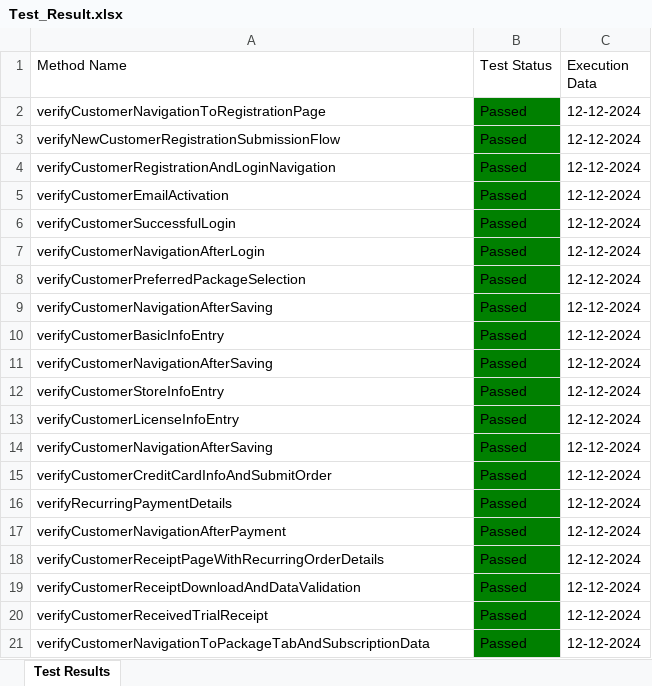
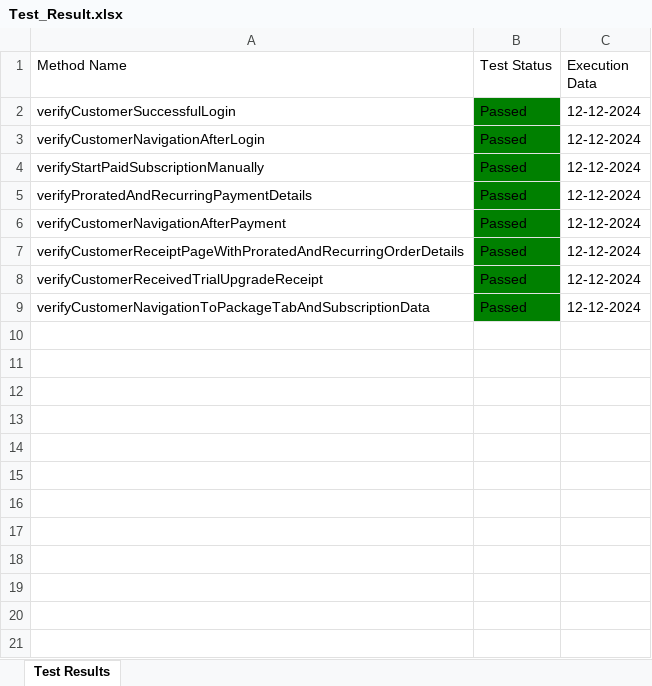
Before and after one commit to Fahim59/MAS_FloraFire, an Excel workbook: Test Results/Test_Result.xlsx, sheet Test Results, drawn as a sheet; values as stored, in another font and other column widths than the file's, no borders; removed rows and columns are numbered as before the commit, all else as after; the diff names each change by its address in the sheet, - before the commit and + after, or states it on an @@ line.

```diff
--- a/Test Results/Test_Result.xlsx (sheet Test Results)
+++ b/Test Results/Test_Result.xlsx (sheet Test Results)
-row 2: verifyCustomerNavigationToRegistrationPage | Passed | 12-12-2024
-row 3: verifyNewCustomerRegistrationSubmissionFlow | Passed | 12-12-2024
-row 4: verifyCustomerRegistrationAndLoginNavigation | Passed | 12-12-2024
-row 5: verifyCustomerEmailActivation | Passed | 12-12-2024
-row 8: verifyCustomerPreferredPackageSelection | Passed | 12-12-2024
-A4 (Method Name): verifyCustomerNavigationAfterSaving
+A4 (Method Name): verifyStartPaidSubscriptionManually
-row 10: verifyCustomerBasicInfoEntry | Passed | 12-12-2024
-row 11: verifyCustomerNavigationAfterSaving | Passed | 12-12-2024
-row 12: verifyCustomerStoreInfoEntry | Passed | 12-12-2024
-row 13: verifyCustomerLicenseInfoEntry | Passed | 12-12-2024
-row 14: verifyCustomerNavigationAfterSaving | Passed | 12-12-2024
-row 15: verifyCustomerCreditCardInfoAndSubmitOrder | Passed | 12-12-2024
-A5 (Method Name): verifyRecurringPaymentDetails
+A5 (Method Name): verifyProratedAndRecurringPaymentDetails
-A7 (Method Name): verifyCustomerReceiptPageWithRecurringOrderDetails
+A7 (Method Name): verifyCustomerReceiptPageWithProratedAndRecurringOrderDetails
-row 19: verifyCustomerReceiptDownloadAndDataValidation | Passed | 12-12-2024
-A8 (Method Name): verifyCustomerReceivedTrialReceipt
+A8 (Method Name): verifyCustomerReceivedTrialUpgradeReceipt
```
Also changed, not shown: 15 other files.
